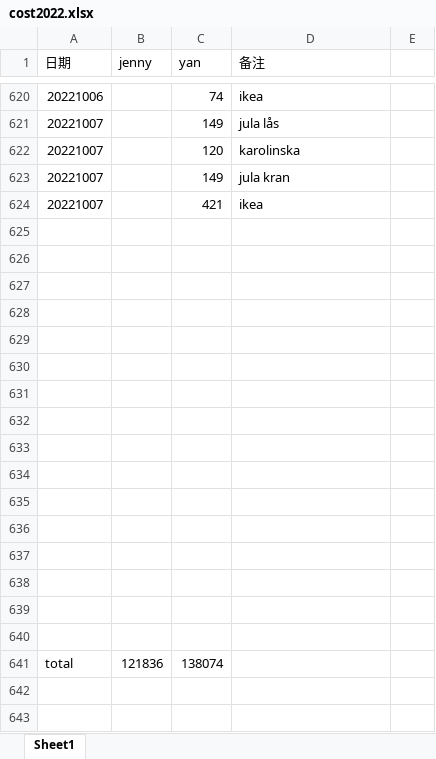
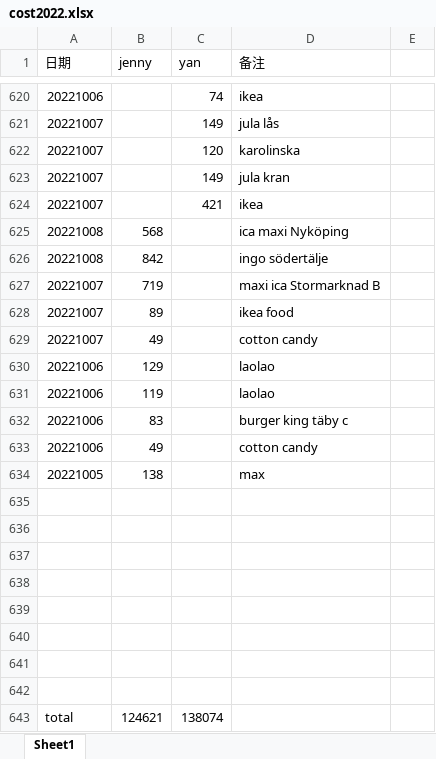
Before and after one commit to yanhuanwang/cost2022, an Excel workbook: cost2022.xlsx, sheet Sheet1, drawn as a sheet; only a part is shown, gaps mark what is left out; values as stored, in another font and other column widths than the file's, no borders; removed rows and columns are numbered as before the commit, all else as after; the diff names each change by its address in the sheet, - before the commit and + after, or states it on an @@ line.

Commit message:
jenny20221008

```diff
--- a/cost2022.xlsx (sheet Sheet1)
+++ b/cost2022.xlsx (sheet Sheet1)
+row 625: 20221008 | 568 |  | ica maxi Nyköping
+row 626: 20221008 | 842 |  | ingo södertälje
+row 627: 20221007 | 719 |  | maxi ica Stormarknad B
+row 628: 20221007 | 89 |  | ikea food
+row 629: 20221007 | 49 |  | cotton candy
+row 630: 20221006 | 129 |  | laolao
+row 631: 20221006 | 119 |  | laolao
+row 632: 20221006 | 83 |  | burger king täby c
+row 633: 20221006 | 49 |  | cotton candy
+row 634: 20221005 | 138 |  | max
-row 633: (empty)
-row 634: (empty)
-row 635: (empty)
-row 636: (empty)
-row 637: (empty)
-row 638: (empty)
-row 639: (empty)
-row 640: (empty)
-B643 (jenny): 121836
+B643 (jenny): 124621
```
Also changed, not shown: formulas that keep their value.
